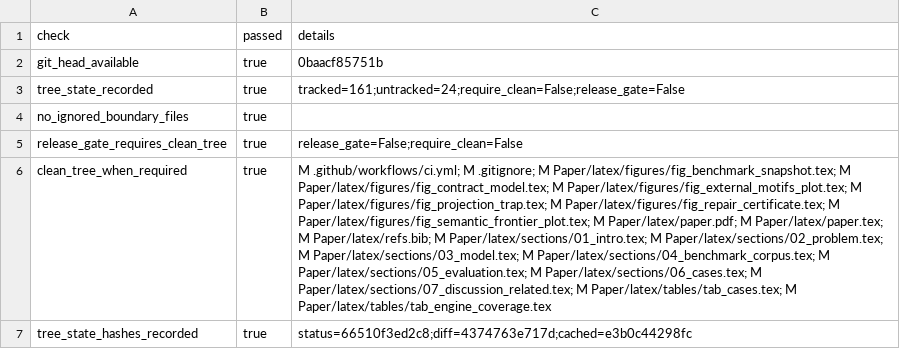
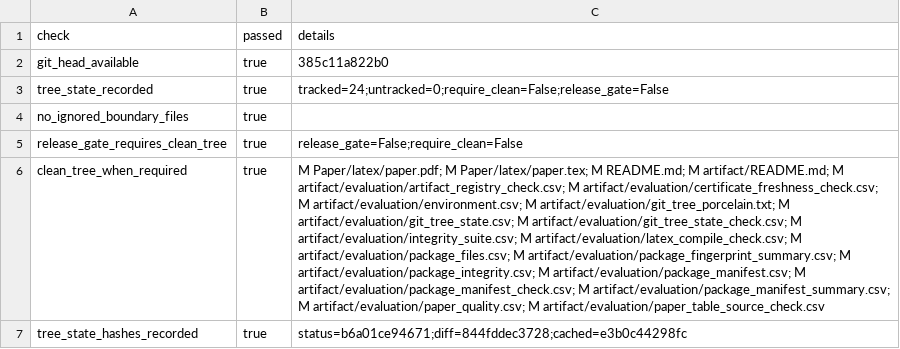
Before and after one commit to Haoyi-Zhang/OptSemC, a CSV file: artifact/evaluation/git_tree_state_check.csv, drawn as a sheet; the diff names each change by its address in the sheet, - before the commit and + after, or states it on an @@ line.

Commit message:
Document artifact archive verification

```diff
--- a/artifact/evaluation/git_tree_state_check.csv
+++ b/artifact/evaluation/git_tree_state_check.csv
-C2 (details): 0baacf85751b
+C2 (details): 385c11a822b0
-C3 (details): tracked=161;untracked=24;require_clean=False;release_gate=False
+C3 (details): tracked=24;untracked=0;require_clean=False;release_gate=False
-C6 (details): M .github/workflows/ci.yml; M .gitignore; M Paper/latex/figures/fig_benchmark_snapshot.tex; M Paper/latex/figures/fig_contract_model.tex; M Paper/latex/figures/fig_external_motifs_plot.tex; M Paper/latex/figures/fig_projection_trap.tex; M Paper/latex/figures/fig_repair_certificate.tex; M Paper/latex/figures/fig_semantic_frontier_plot.tex; M Paper/latex/paper.pdf; M Paper/latex/paper.tex; M Paper/latex/refs.bib; M Paper/latex/sections/01_intro.tex; M Paper/latex/sections/02_problem.tex; M Paper/latex/sections/03_model.tex; M Paper/latex/sections/04_benchmark_corpus.tex; M Paper/latex/sections/05_evaluation.tex; M Paper/latex/sections/06_cases.tex; M Paper/latex/sections/07_discussion_related.tex; M Paper/latex/tables/tab_cases.tex; M Paper/latex/tables/tab_engine_coverage.tex
+C6 (details): M Paper/latex/paper.pdf; M Paper/latex/paper.tex; M README.md; M artifact/README.md; M artifact/evaluation/artifact_registry_check.csv; M artifact/evaluation/certificate_freshness_check.csv; M artifact/evaluation/environment.csv; M artifact/evaluation/git_tree_porcelain.txt; M artifact/evaluation/git_tree_state.csv; M artifact/evaluation/git_tree_state_check.csv; M artifact/evaluation/integrity_suite.csv; M artifact/evaluation/latex_compile_check.csv; M artifact/evaluation/package_files.csv; M artifact/evaluation/package_fingerprint_summary.csv; M artifact/evaluation/package_integrity.csv; M artifact/evaluation/package_manifest.csv; M artifact/evaluation/package_manifest_check.csv; M artifact/evaluation/package_manifest_summary.csv; M artifact/evaluation/paper_quality.csv; M artifact/evaluation/paper_table_source_check.csv
-C7 (details): status=66510f3ed2c8;diff=4374763e717d;cached=e3b0c44298fc
+C7 (details): status=b6a01ce94671;diff=844fddec3728;cached=e3b0c44298fc
```
Also changed, not shown: artifact/evaluation/artifact_registry_check.csv, artifact/evaluation/environment.csv, 20 other files.
